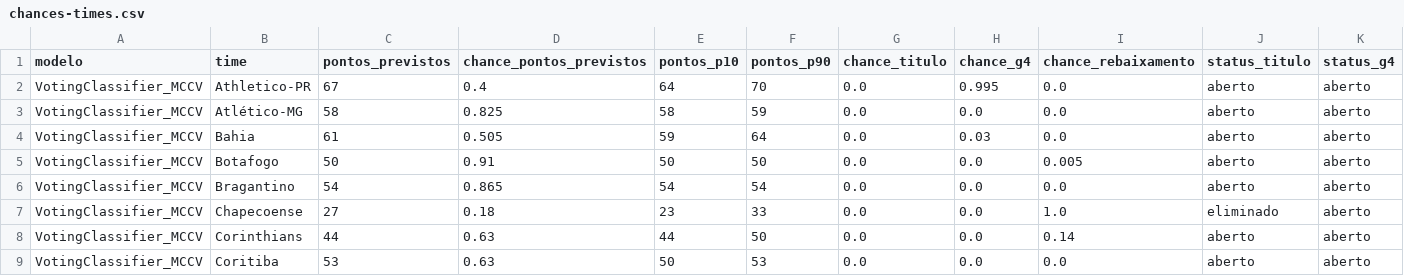
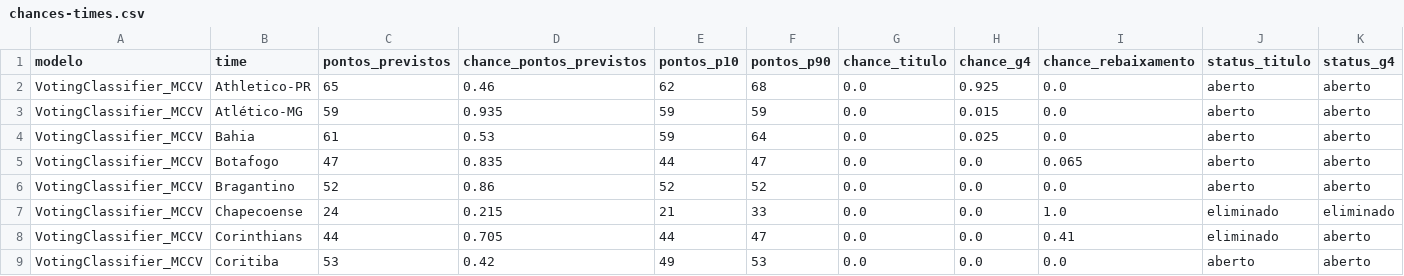
Before and after one commit to betoschneider/brasileirao, a CSV file: app/chances-times.csv, drawn as a sheet; only a part is shown; the diff covers the shown part only; the diff names each change by its address in the sheet, - before the commit and + after, or states it on an @@ line.

```diff
--- a/app/chances-times.csv
+++ b/app/chances-times.csv
-C2 (pontos_previstos): 67
+C2 (pontos_previstos): 65
-D2 (chance_pontos_previstos): 0.4
+D2 (chance_pontos_previstos): 0.46
-E2 (pontos_p10): 64
+E2 (pontos_p10): 62
-F2 (pontos_p90): 70
+F2 (pontos_p90): 68
-H2 (chance_g4): 0.995
+H2 (chance_g4): 0.925
-C3 (pontos_previstos): 58
+C3 (pontos_previstos): 59
-D3 (chance_pontos_previstos): 0.825
+D3 (chance_pontos_previstos): 0.935
-E3 (pontos_p10): 58
+E3 (pontos_p10): 59
-H3 (chance_g4): 0.0
+H3 (chance_g4): 0.015
-D4 (chance_pontos_previstos): 0.505
+D4 (chance_pontos_previstos): 0.53
-H4 (chance_g4): 0.03
+H4 (chance_g4): 0.025
-C5 (pontos_previstos): 50
+C5 (pontos_previstos): 47
-D5 (chance_pontos_previstos): 0.91
+D5 (chance_pontos_previstos): 0.835
-E5 (pontos_p10): 50
+E5 (pontos_p10): 44
-F5 (pontos_p90): 50
+F5 (pontos_p90): 47
-I5 (chance_rebaixamento): 0.005
+I5 (chance_rebaixamento): 0.065
-C6 (pontos_previstos): 54
+C6 (pontos_previstos): 52
-D6 (chance_pontos_previstos): 0.865
+D6 (chance_pontos_previstos): 0.86
-E6 (pontos_p10): 54
+E6 (pontos_p10): 52
-F6 (pontos_p90): 54
+F6 (pontos_p90): 52
-C7 (pontos_previstos): 27
+C7 (pontos_previstos): 24
-D7 (chance_pontos_previstos): 0.18
+D7 (chance_pontos_previstos): 0.215
-E7 (pontos_p10): 23
+E7 (pontos_p10): 21
-K7 (status_g4): aberto
+K7 (status_g4): eliminado
-D8 (chance_pontos_previstos): 0.63
+D8 (chance_pontos_previstos): 0.705
-F8 (pontos_p90): 50
+F8 (pontos_p90): 47
-I8 (chance_rebaixamento): 0.14
+I8 (chance_rebaixamento): 0.41
-J8 (status_titulo): aberto
+J8 (status_titulo): eliminado
-D9 (chance_pontos_previstos): 0.63
+D9 (chance_pontos_previstos): 0.42
-E9 (pontos_p10): 50
+E9 (pontos_p10): 49
```
Also changed, not shown: 50 edited cells elsewhere in this file, app/partidas-modelos.csv, app/tabela-evolucao-modelos.csv, 1 other file.
